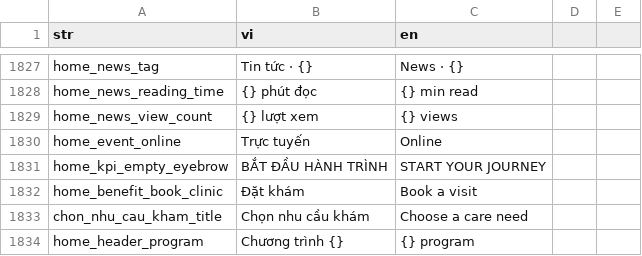
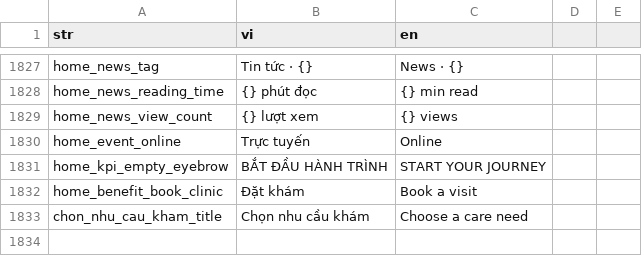
Before and after one commit to diab-machine-2/diab-flutter-mobile, a CSV file: lib/res/translations/langs.csv, drawn as a sheet; only a part is shown, gaps mark what is left out.

```diff
--- a/lib/res/translations/langs.csv
+++ b/lib/res/translations/langs.csv
@@ -1835,2 +1835 @@ home_benefit_book_clinic,Đặt khám,Book a visit,
 chon_nhu_cau_kham_title,"Chọn nhu cầu khám","Choose a care need",
-home_header_program,Chương trình {},{} program,
```
Also changed, not shown: 3 other files.
